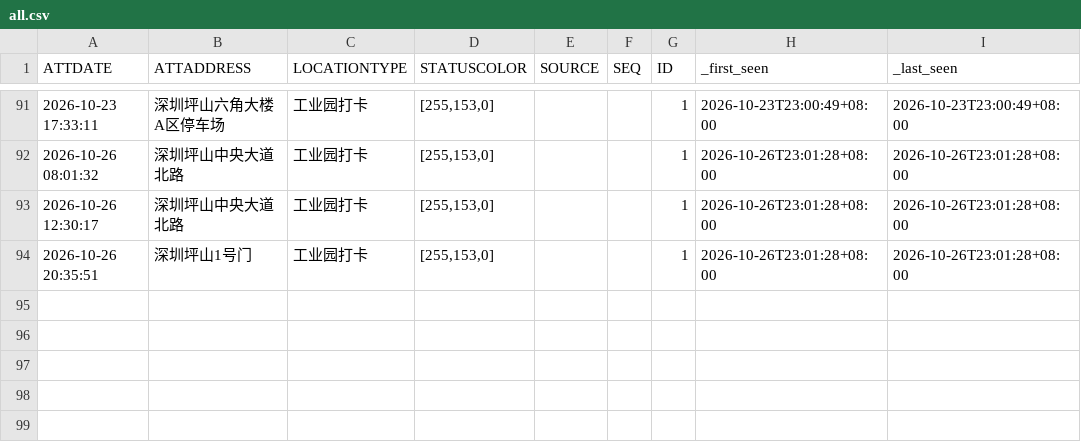
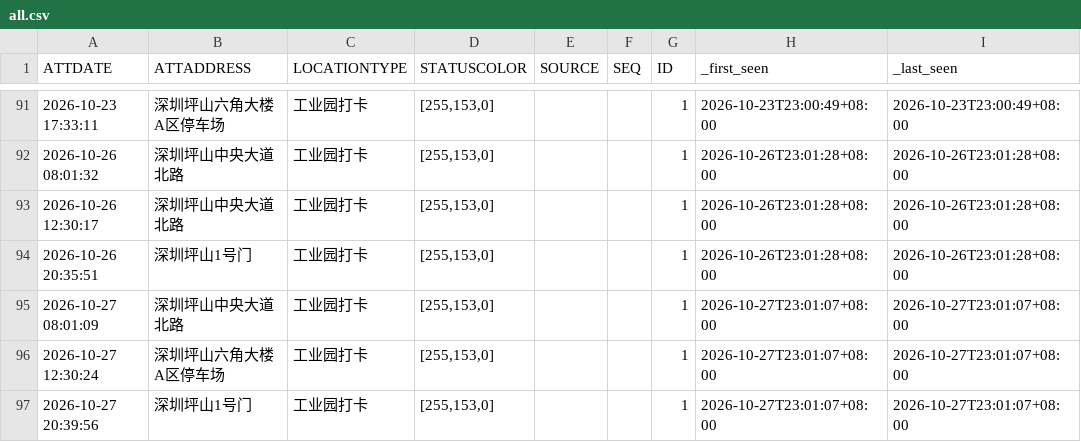
Before and after one commit to Blade-gen/my-ot-ledger, a CSV file: otData/all.csv, drawn as a sheet; only a part is shown, gaps mark what is left out.

```diff
--- a/otData/all.csv
+++ b/otData/all.csv
@@ -94 +94,4 @@
 2026-10-26 20:35:51,深圳坪山1号门,工业园打卡,"[255,153,0]",,,1,2026-10-26T23:01:28+08:00,2026-10-26T23:01:28+08:00
+2026-10-27 08:01:09,深圳坪山中央大道北路,工业园打卡,"[255,153,0]",,,1,2026-10-27T23:01:07+08:00,2026-10-27T23:01:07+08:00
+2026-10-27 12:30:24,深圳坪山六角大楼A区停车场,工业园打卡,"[255,153,0]",,,1,2026-10-27T23:01:07+08:00,2026-10-27T23:01:07+08:00
+2026-10-27 20:39:56,深圳坪山1号门,工业园打卡,"[255,153,0]",,,1,2026-10-27T23:01:07+08:00,2026-10-27T23:01:07+08:00
```
Also changed, not shown: 1 other file.
